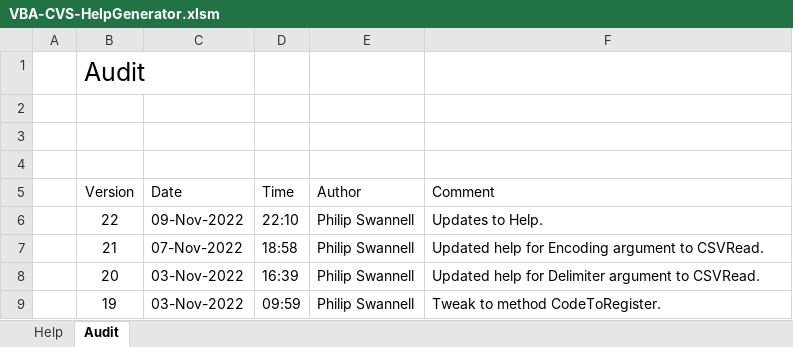
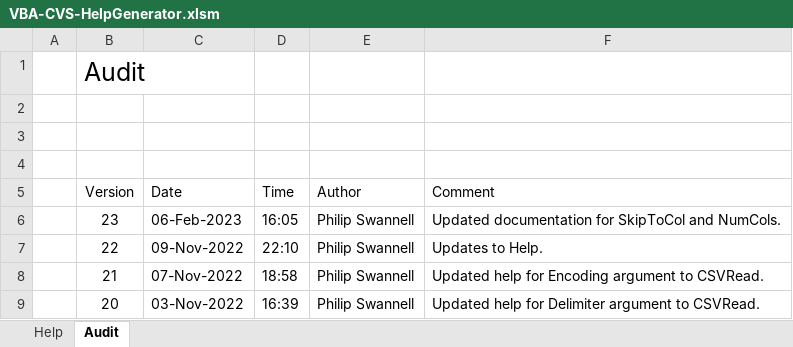
Before and after one commit to PGS62/VBA-CSV, an Excel workbook: vba/VBA-CVS-HelpGenerator.xlsm/VBA-CVS-HelpGenerator.xlsm, sheet Audit, drawn as a sheet; only a part is shown; the shorter side is filled out with more unchanged rows; values as stored, in another font and other column widths than the file's, no borders; the diff names each change by its address in the sheet, - before the commit and + after, or states it on an @@ line.

Commit message:
SkipToCols and NumCols may be provided as strings matching file headers.

```diff
--- a/vba/VBA-CVS-HelpGenerator.xlsm/VBA-CVS-HelpGenerator.xlsm (sheet Audit)
+++ b/vba/VBA-CVS-HelpGenerator.xlsm/VBA-CVS-HelpGenerator.xlsm (sheet Audit)
+row 6:  | 23 | 06-Feb-2023 | 16:05 | Philip Swannell | Updated documentation for SkipToCol and NumCols.
```
Also changed, not shown: sheet Help, charts or pictures, workbooks/VBA-CVS-HelpGenerator.xlsm, 11 other files.
